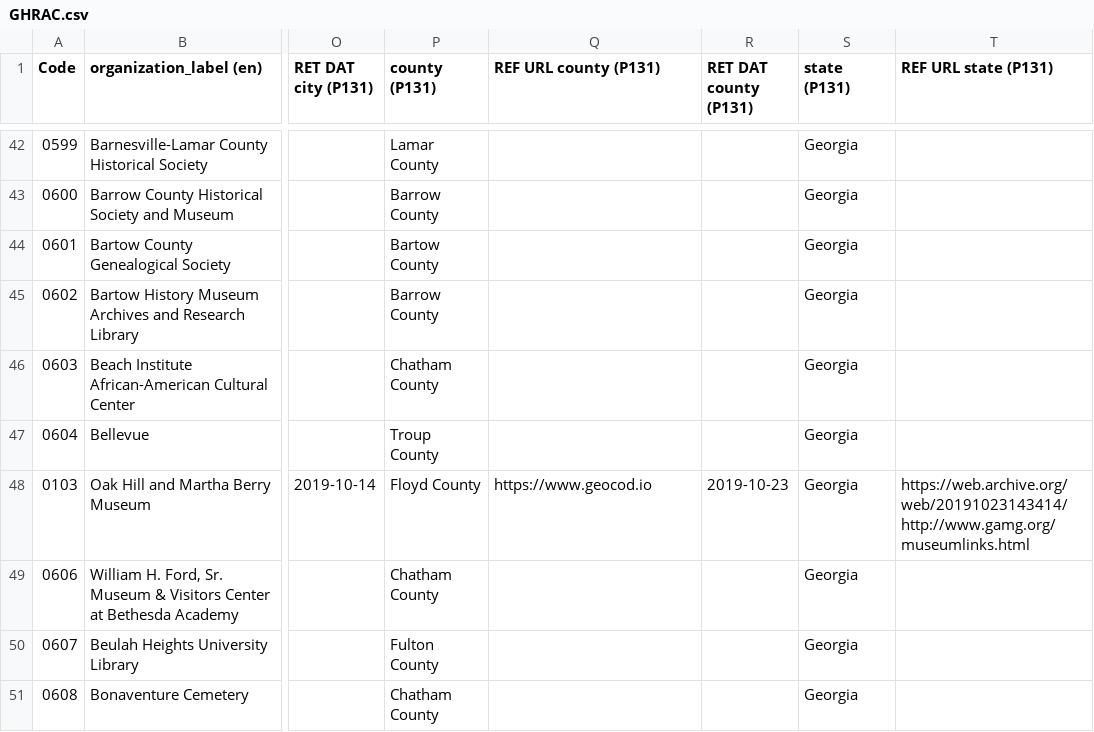
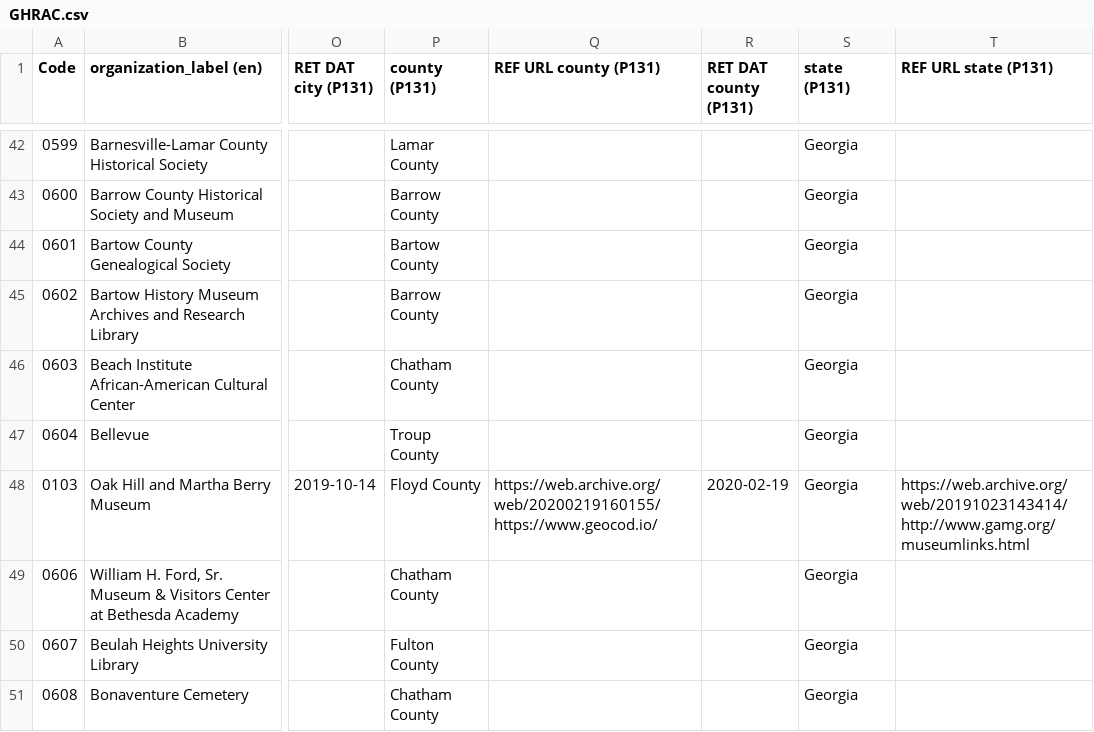
Before and after one commit to AUC-Woodruff-Library/GaNCH-data, a CSV file: data/GHRAC.csv, drawn as a sheet; only a part is shown, gaps mark what is left out; the diff covers the shown part only; the diff names each change by its address in the sheet, - before the commit and + after, or states it on an @@ line.

```diff
--- a/data/GHRAC.csv
+++ b/data/GHRAC.csv
-Q48 (REF URL county (P131)): https://www.geocod.io
+Q48 (REF URL county (P131)): https://web.archive.org/web/20200219160155/https://www.geocod.io/
-R48 (RET DAT county (P131)): 2019-10-23
+R48 (RET DAT county (P131)): 2020-02-19
```
Also changed, not shown: 23 edited cells elsewhere in this file.
